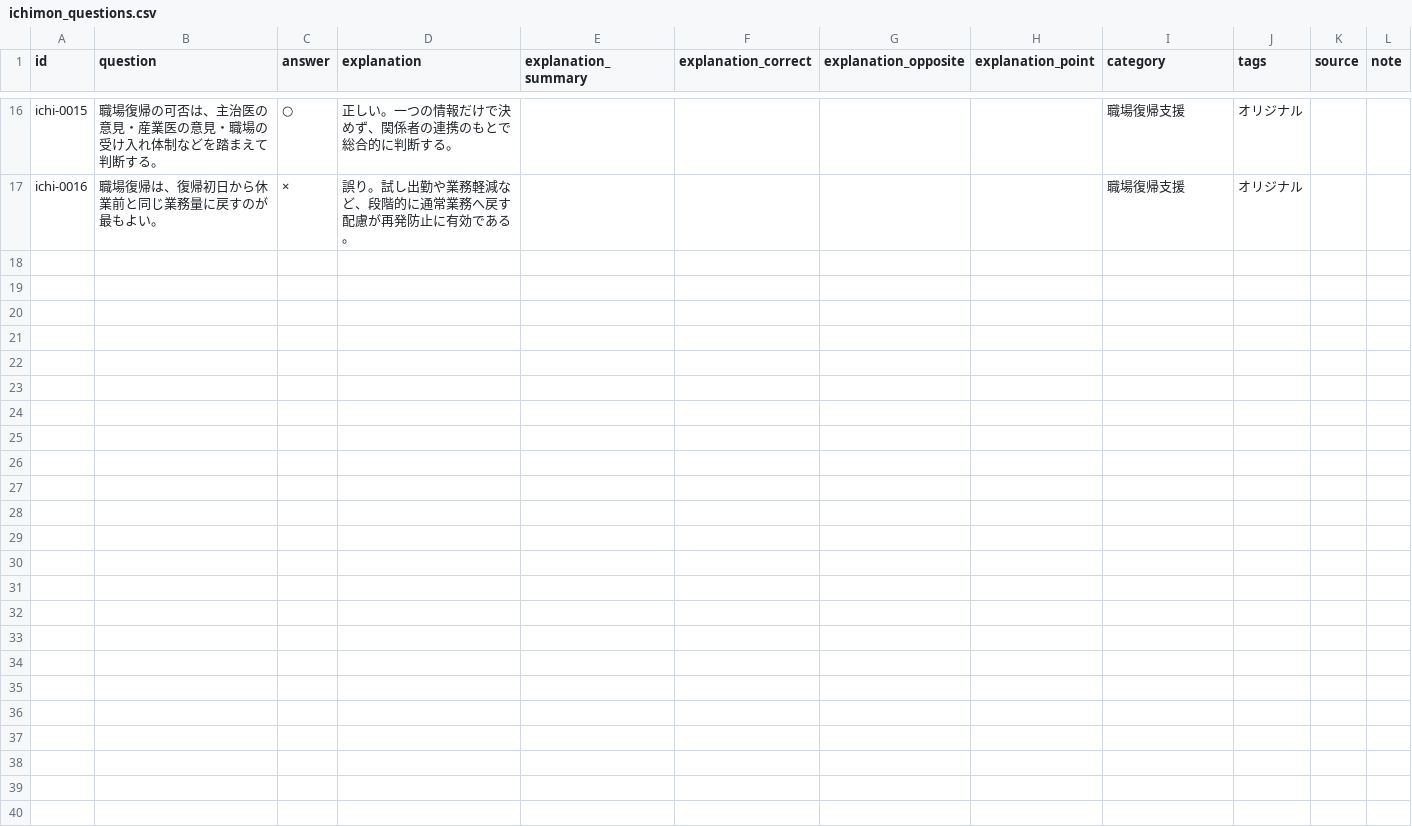
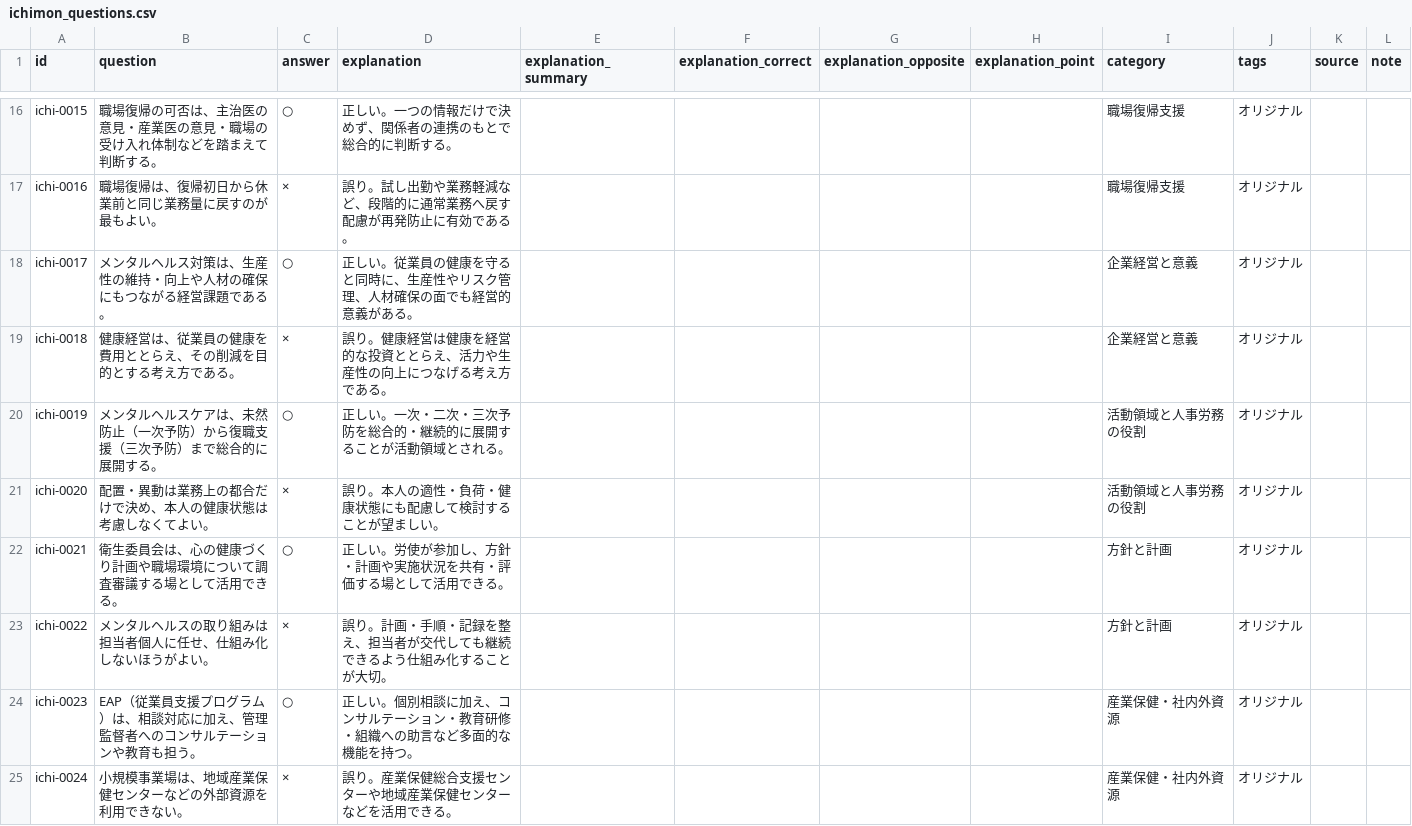
Before and after one commit to takkenshiken2026-sudo/mentalhealth-master, a CSV file: grades/master/data/ichimon_questions.csv, drawn as a sheet; only a part is shown, gaps mark what is left out; the diff covers the shown part only.

```diff
--- a/grades/master/data/ichimon_questions.csv
+++ b/grades/master/data/ichimon_questions.csv
@@ -17 +17,9 @@ ichi-0015,職場復帰の可否は、主治医の意見・産業医の意見・
 ichi-0016,職場復帰は、復帰初日から休業前と同じ業務量に戻すのが最もよい。,×,誤り。試し出勤や業務軽減など、段階的に通常業務へ戻す配慮が再発防止に有効である。,,,,,職場復帰支援,オリジナル,,
+ichi-0017,メンタルヘルス対策は、生産性の維持・向上や人材の確保にもつながる経営課題である。,○,正しい。従業員の健康を守ると同時に、生産性やリスク管理、人材確保の面でも経営的意義がある。,,,,,企業経営と意義,オリジナル,,
+ichi-0018,健康経営は、従業員の健康を費用ととらえ、その削減を目的とする考え方である。,×,誤り。健康経営は健康を経営的な投資ととらえ、活力や生産性の向上につなげる考え方である。,,,,,企業経営と意義,オリジナル,,
+ichi-0019,メンタルヘルスケアは、未然防止（一次予防）から復職支援（三次予防）まで総合的に展開する。,○,正しい。一次・二次・三次予防を総合的・継続的に展開することが活動領域とされる。,,,,,活動領域と人事労務の役割,オリジナル,,
+ichi-0020,配置・異動は業務上の都合だけで決め、本人の健康状態は考慮しなくてよい。,×,誤り。本人の適性・負荷・健康状態にも配慮して検討することが望ましい。,,,,,活動領域と人事労務の役割,オリジナル,,
+ichi-0021,衛生委員会は、心の健康づくり計画や職場環境について調査審議する場として活用できる。,○,正しい。労使が参加し、方針・計画や実施状況を共有・評価する場として活用できる。,,,,,方針と計画,オリジナル,,
+ichi-0022,メンタルヘルスの取り組みは担当者個人に任せ、仕組み化しないほうがよい。,×,誤り。計画・手順・記録を整え、担当者が交代しても継続できるよう仕組み化することが大切。,,,,,方針と計画,オリジナル,,
+ichi-0023,EAP（従業員支援プログラム）は、相談対応に加え、管理監督者へのコンサルテーションや教育も担う。,○,正しい。個別相談に加え、コンサルテーション・教育研修・組織への助言など多面的な機能を持つ。,,,,,産業保健・社内外資源,オリジナル,,
+ichi-0024,小規模事業場は、地域産業保健センターなどの外部資源を利用できない。,×,誤り。産業保健総合支援センターや地域産業保健センターなどを活用できる。,,,,,産業保健・社内外資源,オリジナル,,
```
Also changed, not shown: 8 added rows elsewhere in this file.
